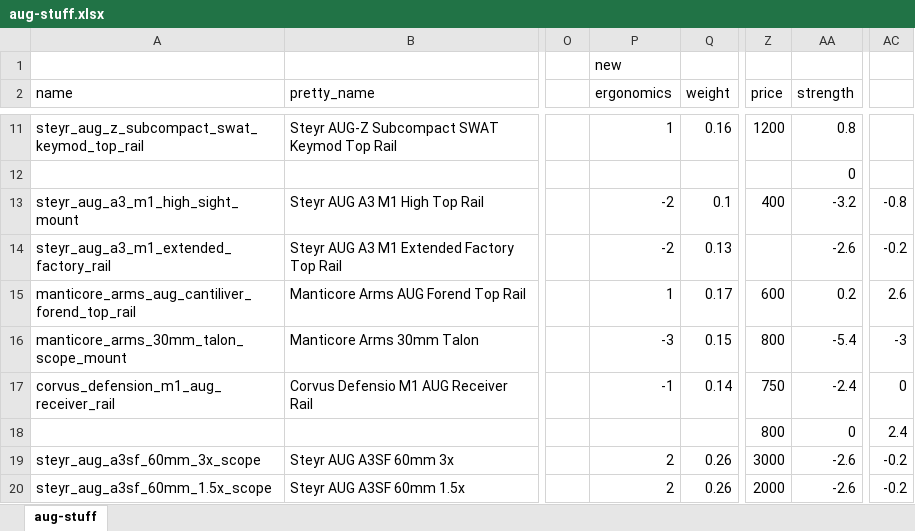
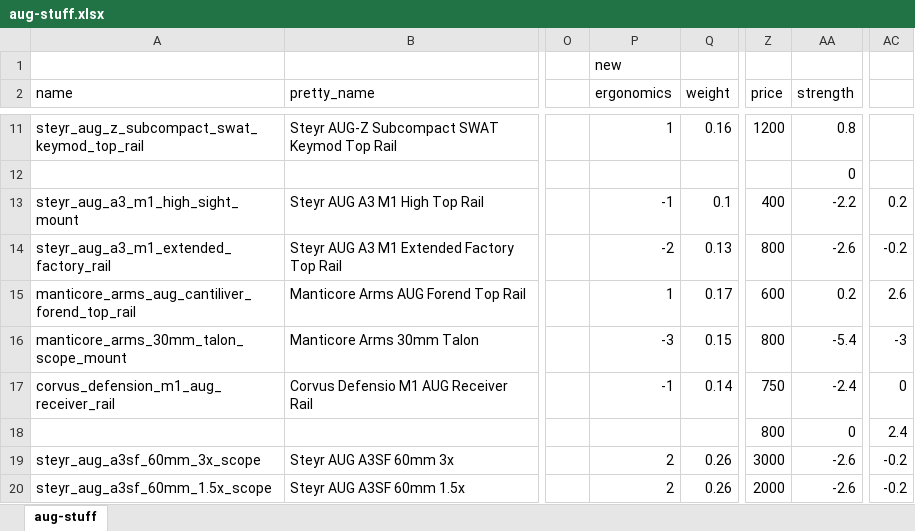
Before and after one commit to refact0r/deadline-balancing, an Excel workbook: changes/aug-stuff.xlsx, sheet aug-stuff, drawn as a sheet; only a part is shown, gaps mark what is left out; values as stored, in another font and other column widths than the file's, no borders; the diff names each change by its address in the sheet, - before the commit and + after, or states it on an @@ line.

```diff
--- a/changes/aug-stuff.xlsx (sheet aug-stuff)
+++ b/changes/aug-stuff.xlsx (sheet aug-stuff)
-P13 (ergonomics): -2
+P13 (ergonomics): -1
-AA13 (strength): -3.2
+AA13 (strength): -2.2
-AC13: -0.8
+AC13: 0.2
-Z14 (price): (empty)
+Z14 (price): 800
```
Also changed, not shown: 3 other files.
